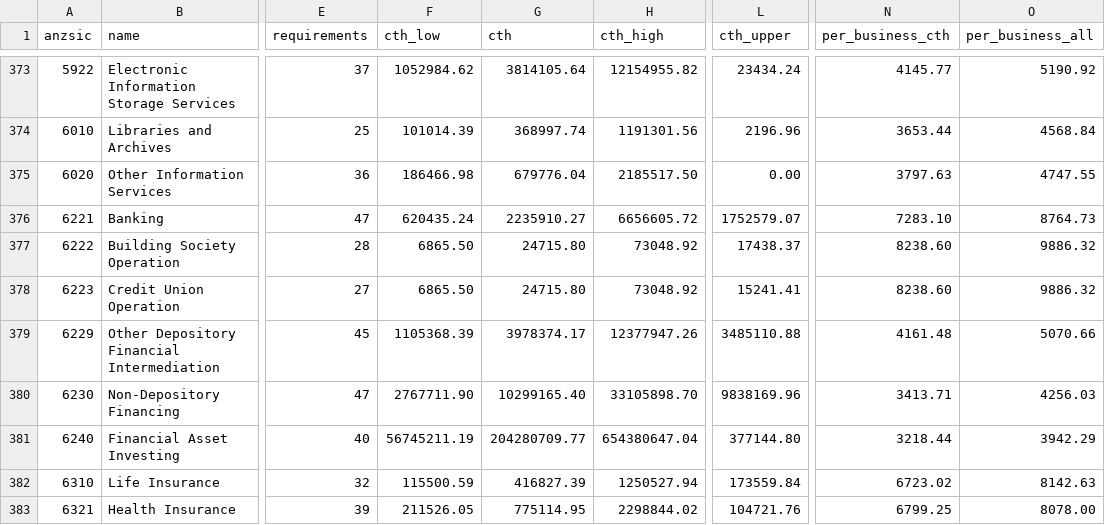
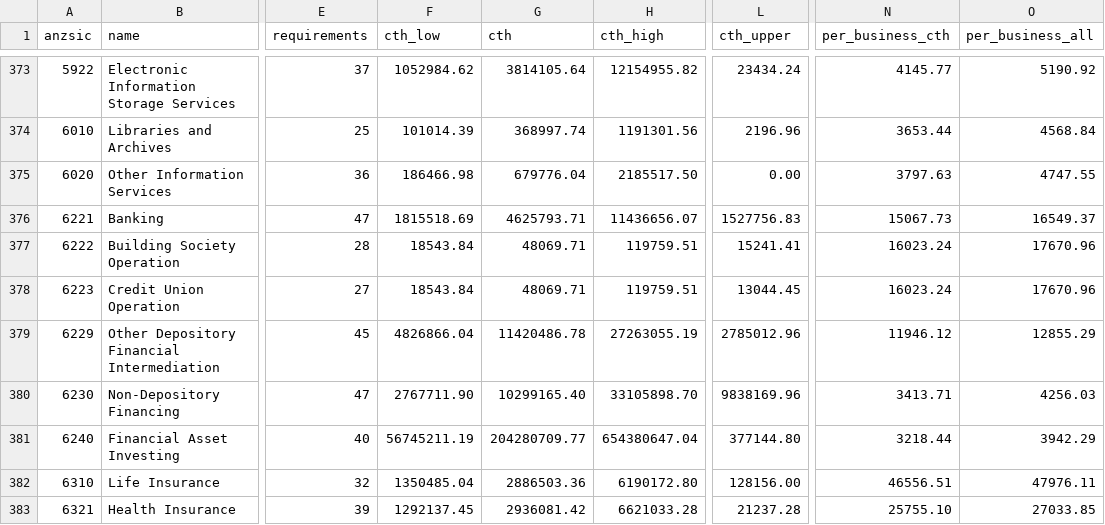
Before and after one commit to jabthebeer/Competition-in-Australia-analysis, a CSV file: data/processed/legislation/compliance_costs_by_class.csv, drawn as a sheet; only a part is shown, gaps mark what is left out; the diff covers the shown part only; the diff names each change by its address in the sheet, - before the commit and + after, or states it on an @@ line.

```diff
--- a/data/processed/legislation/compliance_costs_by_class.csv
+++ b/data/processed/legislation/compliance_costs_by_class.csv
-F376 (cth_low): 620435.24
+F376 (cth_low): 1815518.69
-G376 (cth): 2235910.27
+G376 (cth): 4625793.71
-H376 (cth_high): 6656605.72
+H376 (cth_high): 11436656.07
-L376 (cth_upper): 1752579.07
+L376 (cth_upper): 1527756.83
-N376 (per_business_cth): 7283.10
+N376 (per_business_cth): 15067.73
-O376 (per_business_all): 8764.73
+O376 (per_business_all): 16549.37
-F377:F378 (cth_low): 6865.50
+F377:F378 (cth_low): 18543.84
-G377:G378 (cth): 24715.80
+G377:G378 (cth): 48069.71
-H377:H378 (cth_high): 73048.92
+H377:H378 (cth_high): 119759.51
-L377 (cth_upper): 17438.37
+L377 (cth_upper): 15241.41
-N377:N378 (per_business_cth): 8238.60
+N377:N378 (per_business_cth): 16023.24
-O377:O378 (per_business_all): 9886.32
+O377:O378 (per_business_all): 17670.96
-L378 (cth_upper): 15241.41
+L378 (cth_upper): 13044.45
-F379 (cth_low): 1105368.39
+F379 (cth_low): 4826866.04
-G379 (cth): 3978374.17
+G379 (cth): 11420486.78
-H379 (cth_high): 12377947.26
+H379 (cth_high): 27263055.19
-L379 (cth_upper): 3485110.88
+L379 (cth_upper): 2785012.96
-N379 (per_business_cth): 4161.48
+N379 (per_business_cth): 11946.12
-O379 (per_business_all): 5070.66
+O379 (per_business_all): 12855.29
-F382 (cth_low): 115500.59
+F382 (cth_low): 1350485.04
-G382 (cth): 416827.39
+G382 (cth): 2886503.36
-H382 (cth_high): 1250527.94
+H382 (cth_high): 6190172.80
-L382 (cth_upper): 173559.84
+L382 (cth_upper): 128156.00
-N382 (per_business_cth): 6723.02
+N382 (per_business_cth): 46556.51
-O382 (per_business_all): 8142.63
+O382 (per_business_all): 47976.11
-F383 (cth_low): 211526.05
+F383 (cth_low): 1292137.45
-G383 (cth): 775114.95
+G383 (cth): 2936081.42
-H383 (cth_high): 2298844.02
+H383 (cth_high): 6621033.28
-L383 (cth_upper): 104721.76
+L383 (cth_upper): 21237.28
-N383 (per_business_cth): 6799.25
+N383 (per_business_cth): 25755.10
-O383 (per_business_all): 8078.00
+O383 (per_business_all): 27033.85
```
Also changed, not shown: 1 added row and 6 edited cells elsewhere in this file, data/processed/legislation/compliance_costs.csv, 9 other files.
